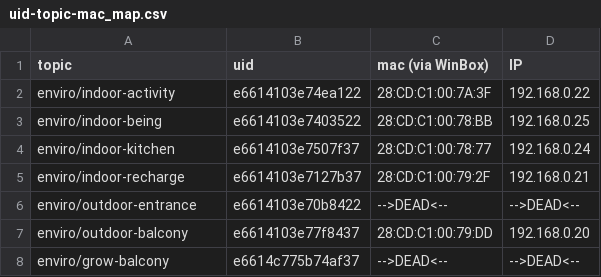
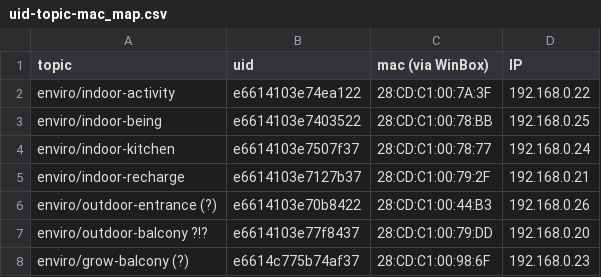
Before and after one commit to PascalKern/enviro, a CSV file: uid-topic-mac_map.csv, drawn as a sheet.

Commit message:
Updates MAC and IP mappings in uid-topic-mac_map.csv (not yet verified!)

```diff
--- a/uid-topic-mac_map.csv
+++ b/uid-topic-mac_map.csv
@@ -5,4 +5,4 @@ enviro/indoor-kitchen,e6614103e7507f37,28:CD:C1:00:78:77,192.168.0.24
 enviro/indoor-recharge,e6614103e7127b37,28:CD:C1:00:79:2F,192.168.0.21
-enviro/outdoor-entrance,e6614103e70b8422,-->DEAD<--,-->DEAD<--
-enviro/outdoor-balcony,e6614103e77f8437,28:CD:C1:00:79:DD,192.168.0.20
-enviro/grow-balcony,e6614c775b74af37,-->DEAD<--,-->DEAD<--
+enviro/outdoor-entrance (?),e6614103e70b8422,28:CD:C1:00:44:B3,192.168.0.26
+enviro/outdoor-balcony ?!?,e6614103e77f8437,28:CD:C1:00:79:DD,192.168.0.20
+enviro/grow-balcony (?),e6614c775b74af37,28:CD:C1:00:98:6F,192.168.0.23
```
